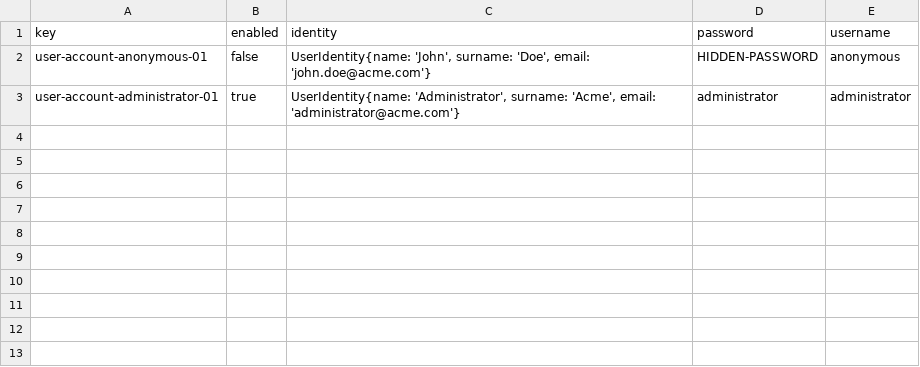
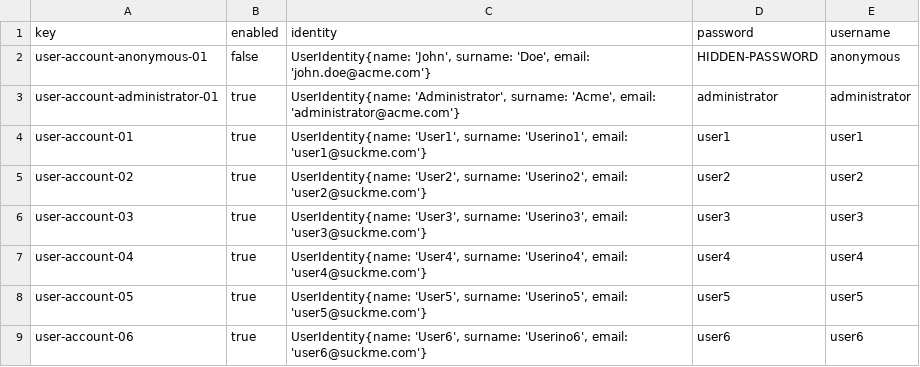
Before and after one commit to frabotrom/dp2-2022-E3-02, a CSV file: src/main/webapp/WEB-INF/resources/initial-data/user-account.csv, drawn as a sheet; the diff names each change by its address in the sheet, - before the commit and + after, or states it on an @@ line.

Commit message:
Assorted data sample files added

```diff
--- a/src/main/webapp/WEB-INF/resources/initial-data/user-account.csv
+++ b/src/main/webapp/WEB-INF/resources/initial-data/user-account.csv
+row 4: user-account-01 | true | UserIdentity{name: 'User1', surname: 'Userino1', email: 'user1@suckme.com'} | user1 | user1
+row 5: user-account-02 | true | UserIdentity{name: 'User2', surname: 'Userino2', email: 'user2@suckme.com'} | user2 | user2
+row 6: user-account-03 | true | UserIdentity{name: 'User3', surname: 'Userino3', email: 'user3@suckme.com'} | user3 | user3
+row 7: user-account-04 | true | UserIdentity{name: 'User4', surname: 'Userino4', email: 'user4@suckme.com'} | user4 | user4
+row 8: user-account-05 | true | UserIdentity{name: 'User5', surname: 'Userino5', email: 'user5@suckme.com'} | user5 | user5
+row 9: user-account-06 | true | UserIdentity{name: 'User6', surname: 'Userino6', email: 'user6@suckme.com'} | user6 | user6
```
Also changed, not shown: src/main/webapp/WEB-INF/resources/sample-data/patron.csv, 10 other files.
